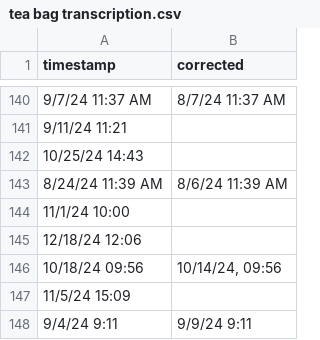
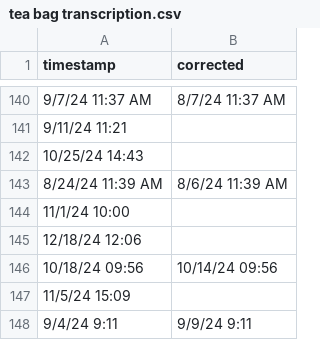
Before and after one commit to sedwardsmarsh/sedwardsmarsh.github.io, a CSV file: tea bag transcription.csv, drawn as a sheet; only a part is shown, gaps mark what is left out.

Commit message:
corrected error in tea bag transcription.csv

```diff
--- a/tea bag transcription.csv
+++ b/tea bag transcription.csv
@@ -145,3 +145,3 @@ timestamp,corrected
 "12/18/24 12:06",""
-"10/18/24 09:56","10/14/24, 09:56"
+"10/18/24 09:56","10/14/24 09:56"
 "11/5/24 15:09",""
```
